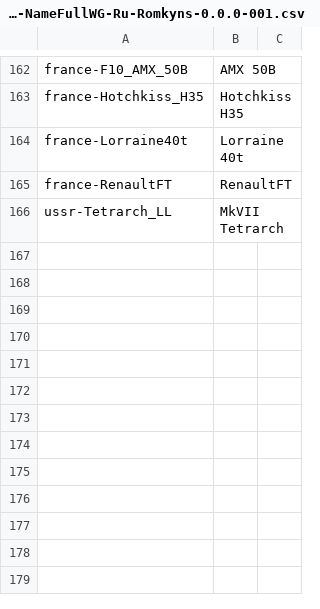
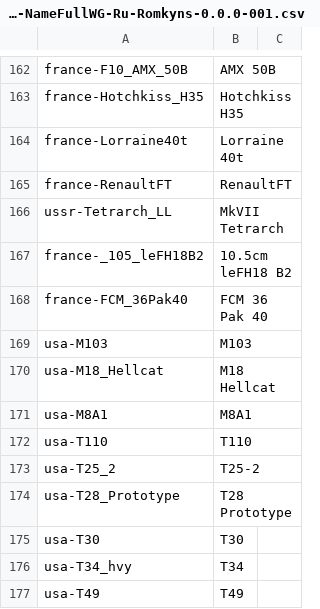
Before and after one commit to rstarkov/TankIconMaker, a CSV file: Resources/Data-NameFullWG-Ru-Romkyns-0.0.0-001.csv, drawn as a sheet; only a part is shown, gaps mark what is left out; the diff names each change by its address in the sheet, - before the commit and + after, or states it on an @@ line.

```diff
--- a/Resources/Data-NameFullWG-Ru-Romkyns-0.0.0-001.csv
+++ b/Resources/Data-NameFullWG-Ru-Romkyns-0.0.0-001.csv
+row 167: france-_105_leFH18B2 | 10.5сm leFH18 B2
+row 168: france-FCM_36Pak40 | FCM 36 Pak 40
+row 169: usa-M103 | M103
+row 170: usa-M18_Hellcat | M18 Hellcat
+row 171: usa-M8A1 | M8A1
+row 172: usa-T110 | T110
+row 173: usa-T25_2 | T25-2
+row 174: usa-T28_Prototype | T28 Prototype
+row 175: usa-T30 | T30
+row 176: usa-T34_hvy | T34
+row 177: usa-T49 | T49
```
Also changed, not shown: Resources/Data-NameShortWG-Ru-Romkyns-0.0.0-001.csv, 2 other files.
